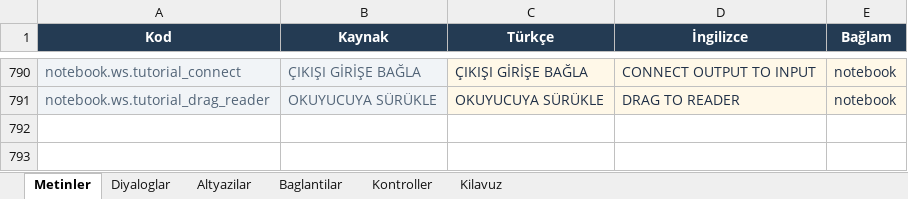
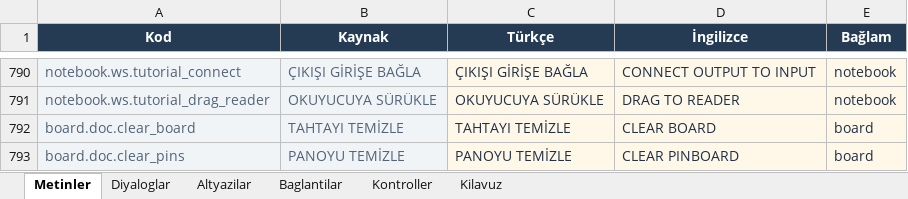
Before and after one commit to yu5ufyilmaz/Atomb, an Excel workbook: Content/GameContent.xlsx, sheet Metinler, drawn as a sheet; only a part is shown, gaps mark what is left out; values as stored, in another font and other column widths than the file's, no borders; conditional formats and table styles not drawn; the diff names each change by its address in the sheet, - before the commit and + after, or states it on an @@ line.

```diff
--- a/Content/GameContent.xlsx (sheet Metinler)
+++ b/Content/GameContent.xlsx (sheet Metinler)
+row 792: board.doc.clear_board | TAHTAYI TEMİZLE | TAHTAYI TEMİZLE | CLEAR BOARD | board
+row 793: board.doc.clear_pins | PANOYU TEMİZLE | PANOYU TEMİZLE | CLEAR PINBOARD | board
```
Also changed, not shown: 7 other files.
